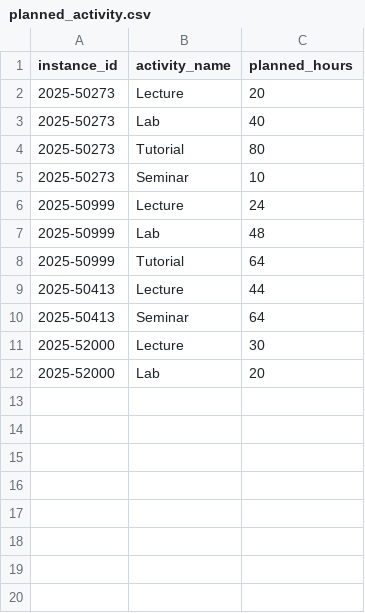
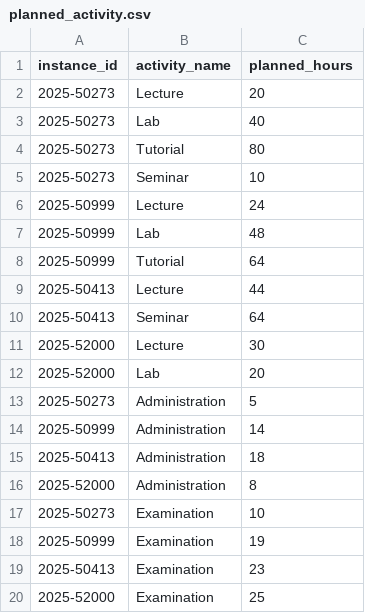
Before and after one commit to Panayiotiscyprus1/IV1351_project, a CSV file: seeds_csvs/planned_activity.csv, drawn as a sheet.

```diff
--- a/seeds_csvs/planned_activity.csv
+++ b/seeds_csvs/planned_activity.csv
@@ -12 +12,9 @@ instance_id,activity_name,planned_hours
 2025-52000,Lab,20
+2025-50273,Administration,5
+2025-50999,Administration,14
+2025-50413,Administration,18
+2025-52000,Administration,8
+2025-50273,Examination,10
+2025-50999,Examination,19
+2025-50413,Examination,23
+2025-52000,Examination,25
```
Also changed, not shown: seeds_csvs/allocations.csv, 1 other file.
